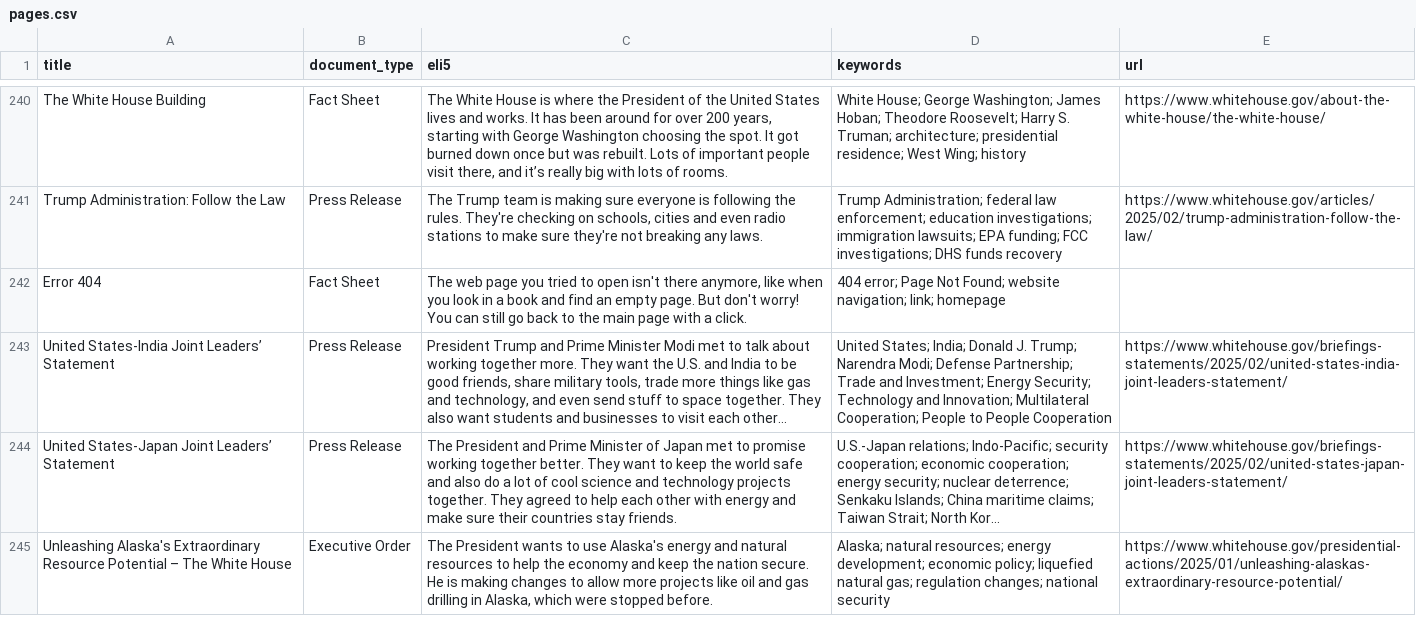
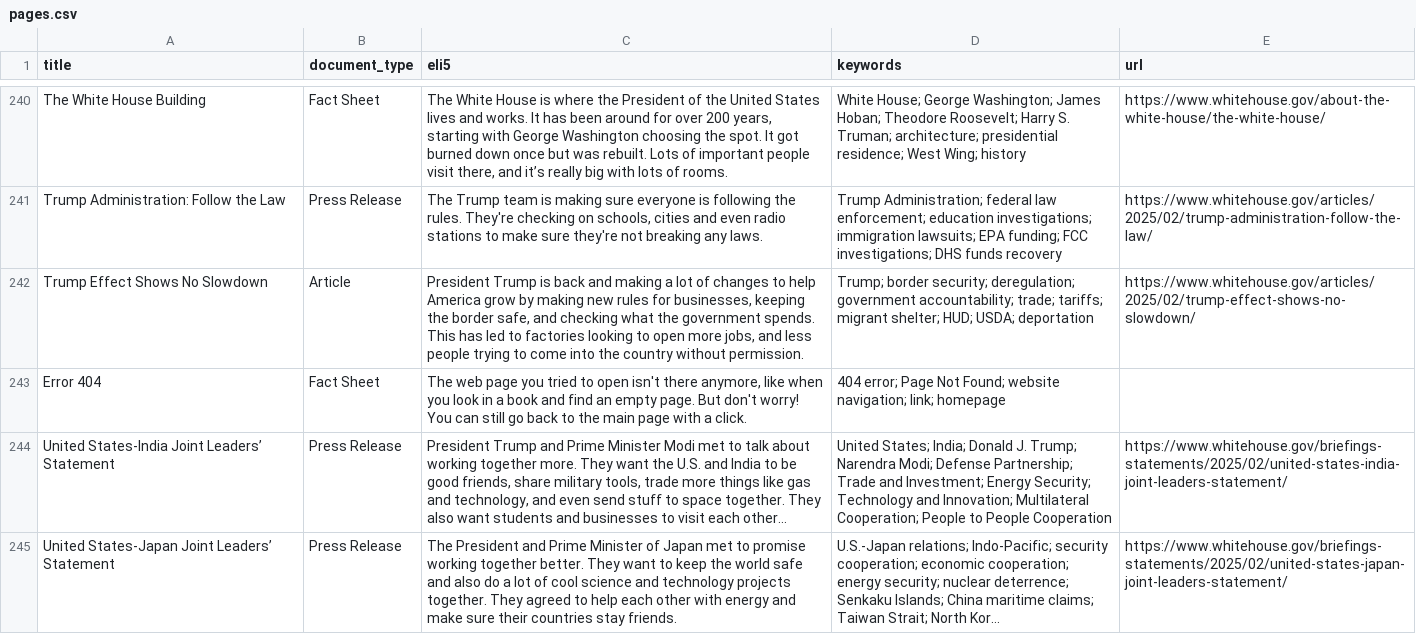
Before and after one commit to mjbommar/wh-pa, a CSV file: pages.csv, drawn as a sheet; only a part is shown, gaps mark what is left out; the shorter side is filled out with more unchanged rows; long unchanged cells end in …; the diff names each change by its address in the sheet, - before the commit and + after, or states it on an @@ line.

```diff
--- a/pages.csv
+++ b/pages.csv
+row 242: Trump Effect Shows No Slowdown | Article | President Trump is back and making a lot of changes to help America grow by making new rules for businesses, keeping the border safe, and checking what the government spends. This has led to factories looking to open more jobs, and less people trying to come into the country without permission. | Trump; border security; deregulation; government accountability; trade; tariffs; migrant shelter; HUD; USDA; deportation | https://www.whitehouse.gov/articles/2025/02/trump-effect-shows-no-slowdown/
```
Also changed, not shown: 3 other files.
